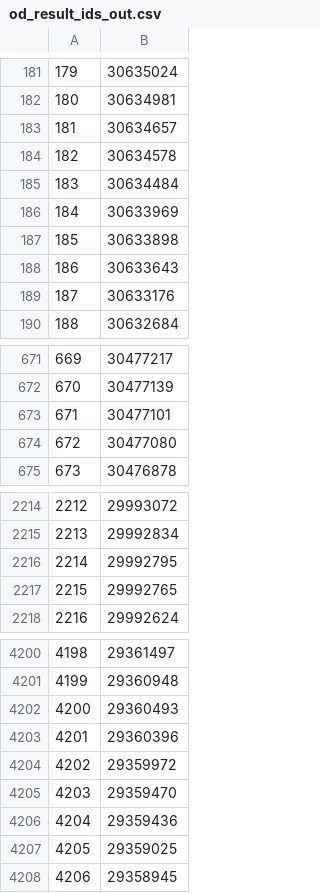
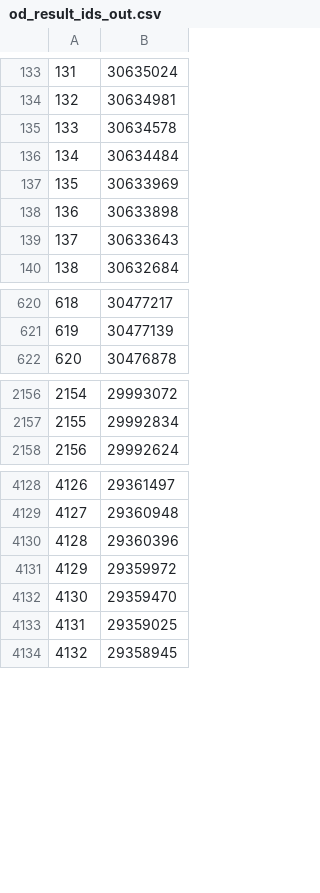
Before and after one commit to ecjang/pages, a CSV file: Entrez/od_result_ids_out.csv, drawn as a sheet; only a part is shown, gaps mark what is left out; removed rows and columns are numbered as before the commit, all else as after; the diff covers the shown part only; the diff names each change by its address in the sheet, - before the commit and + after, or states it on an @@ line.

Commit message:
Entrez

```diff
--- a/Entrez/od_result_ids_out.csv
+++ b/Entrez/od_result_ids_out.csv
@@ column A renumbered from row 2 down @@
-row 183: 181 | 30634657
-row 189: 187 | 30633176
-row 673: 671 | 30477101
-row 674: 672 | 30477080
-row 2216: 2214 | 29992795
-row 2217: 2215 | 29992765
-row 4202: 4200 | 29360493
-row 4206: 4204 | 29359436
```
Also changed, not shown: 1 added row, 71 removed rows and 1 edited cell elsewhere in this file, 7 other files.
